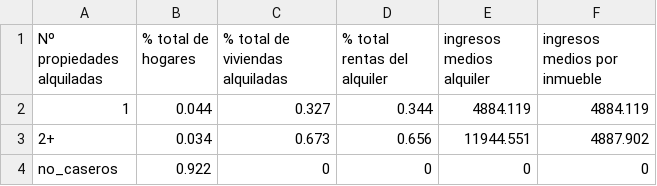
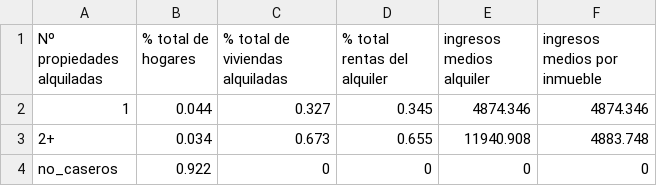
Before and after one commit to maiktreya/LocalWealthHousing, a CSV file: AEAT/out/segovia/segovia-2016-IDENHOGreal_estate.csv, drawn as a sheet.

```diff
--- a/AEAT/out/segovia/segovia-2016-IDENHOGreal_estate.csv
+++ b/AEAT/out/segovia/segovia-2016-IDENHOGreal_estate.csv
@@ -1,4 +1,4 @@
 Nº propiedades alquiladas,% total de hogares,% total de viviendas alquiladas,% total rentas del alquiler,ingresos medios alquiler,ingresos medios por inmueble
-1,0.044,0.327,0.344,4884.119,4884.119
-2+,0.034,0.673,0.656,11944.551,4887.902
+1,0.044,0.327,0.345,4874.346,4874.346
+2+,0.034,0.673,0.655,11940.908,4883.748
 no_caseros,0.922,0,0,0,0
```
Also changed, not shown: AEAT/out/segovia/segovia-2021-IDENHOGreal_estate.csv, 1 other file.
